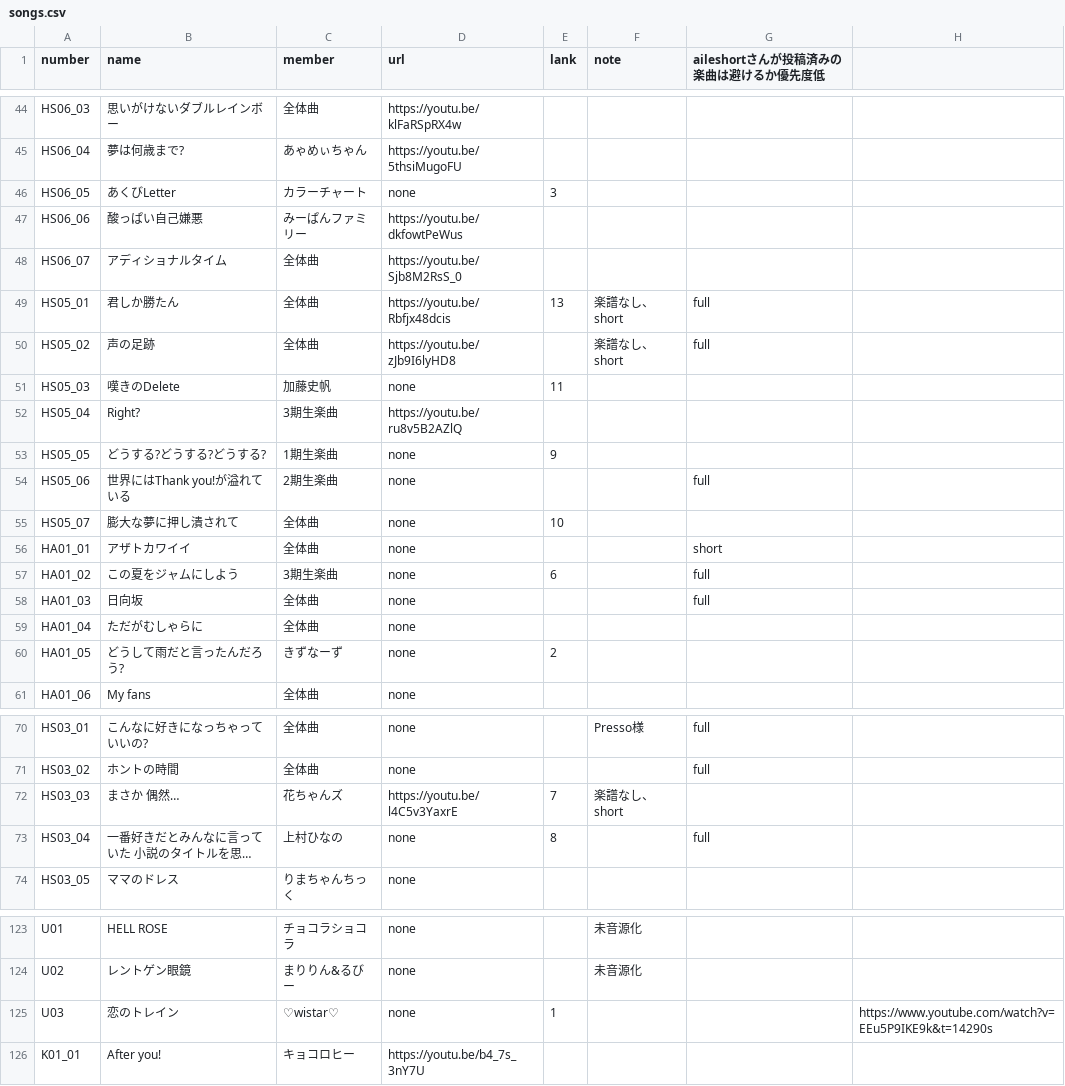
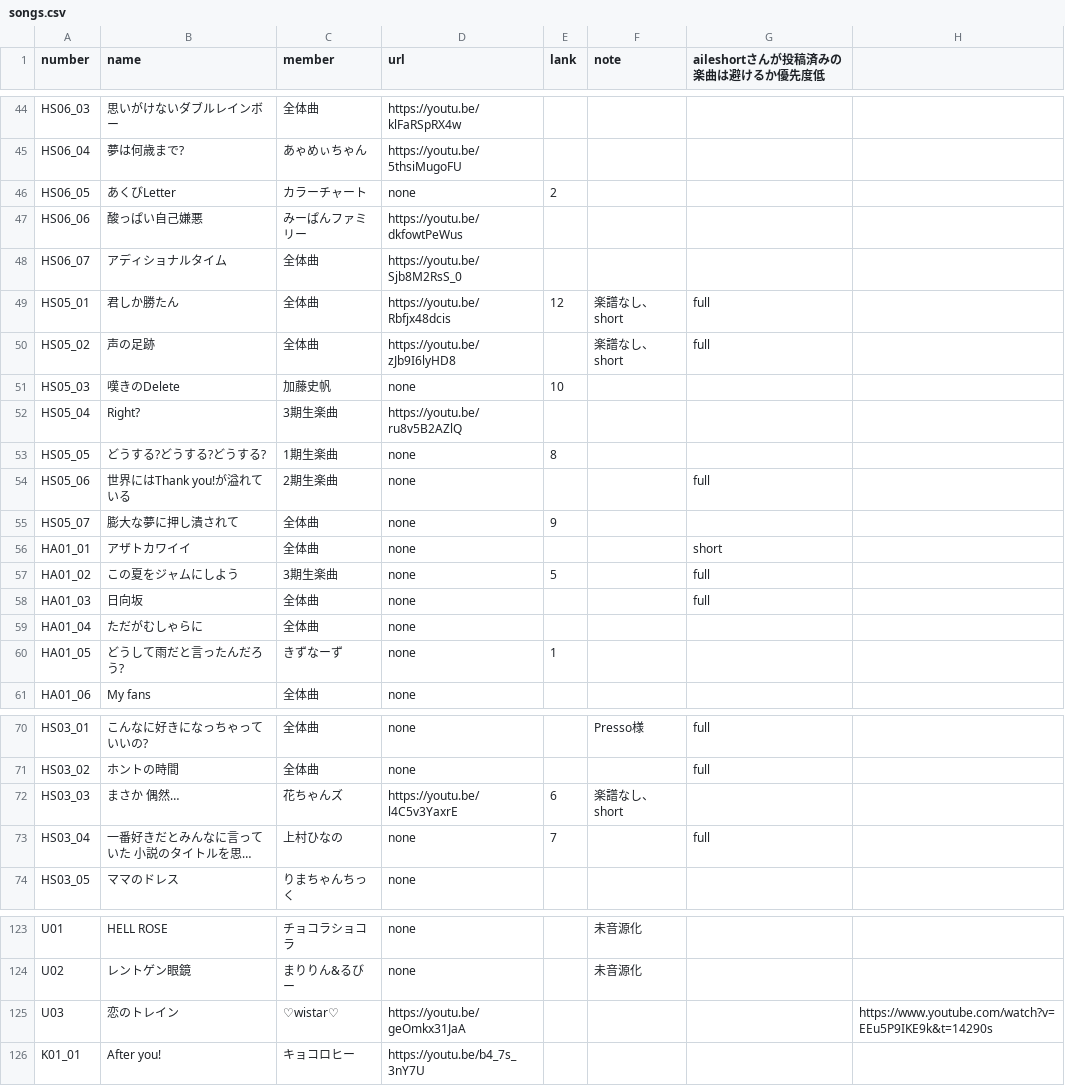
Before and after one commit to CircleTenThanks/YouTube, a CSV file: docs/_data/songs.csv, drawn as a sheet; only a part is shown, gaps mark what is left out; long unchanged cells end in …; the diff covers the shown part only; the diff names each change by its address in the sheet, - before the commit and + after, or states it on an @@ line.

Commit message:
Update

```diff
--- a/docs/_data/songs.csv
+++ b/docs/_data/songs.csv
-E46 (lank): 3
+E46 (lank): 2
-E49 (lank): 13
+E49 (lank): 12
-E51 (lank): 11
+E51 (lank): 10
-E53 (lank): 9
+E53 (lank): 8
-E55 (lank): 10
+E55 (lank): 9
-E57 (lank): 6
+E57 (lank): 5
-E60 (lank): 2
+E60 (lank): 1
-E72 (lank): 7
+E72 (lank): 6
-E73 (lank): 8
+E73 (lank): 7
-D125 (url): none
+D125 (url): https://youtu.be/geOmkx31JaA
-E125 (lank): 1
+E125 (lank): (empty)
```
Also changed, not shown: 3 edited cells elsewhere in this file.
